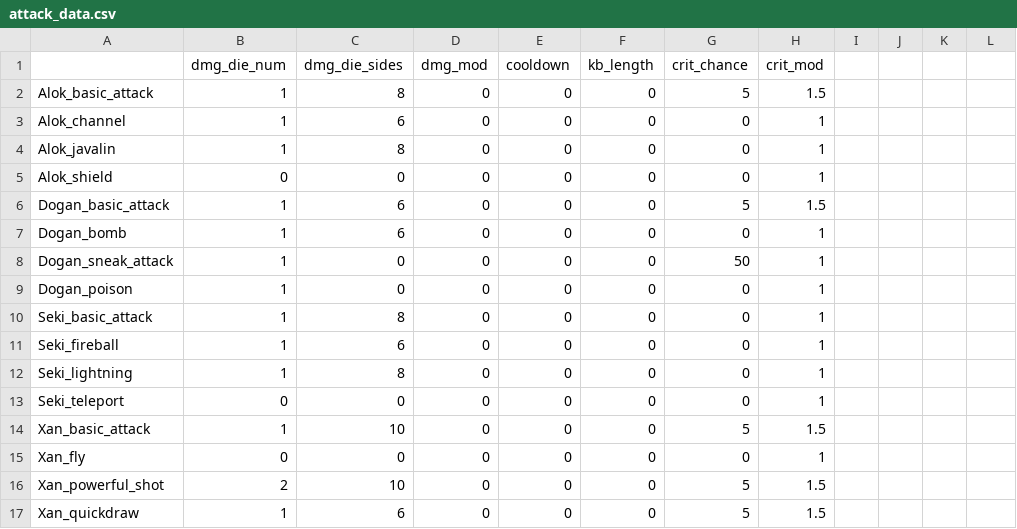
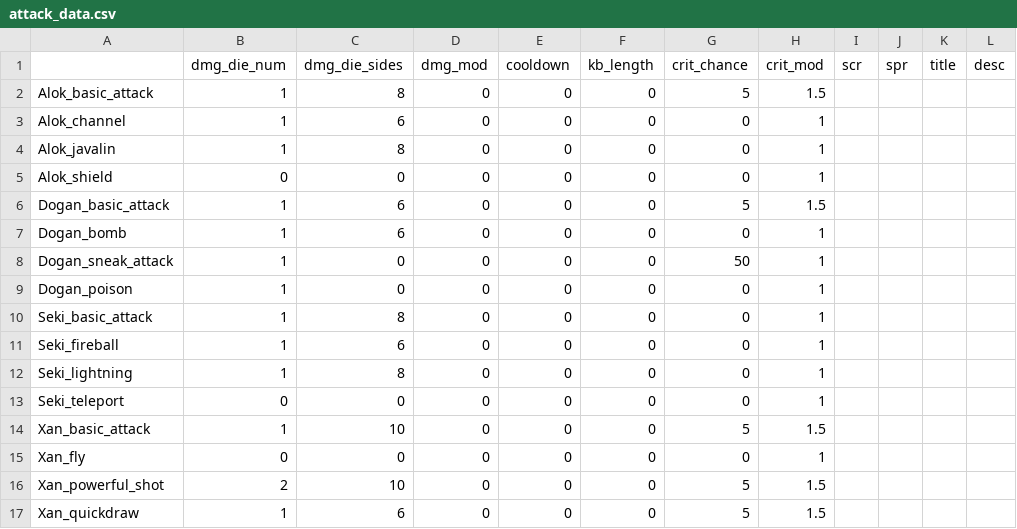
Before and after one commit to Fatcat202/Souls-of-the-Damned, a CSV file: datafiles/attack_data.csv, drawn as a sheet; the diff names each change by its address in the sheet, - before the commit and + after, or states it on an @@ line.

Commit message:
Attacks Prep
- Added some empty attack scripts with descriptions for players.

- Added named scripts in position for players to allow for easy implementation of attacks.

- Added scr, spr, title, and description to attacks CSV and struct in database. Currently empty other than defaults.

```diff
--- a/datafiles/attack_data.csv
+++ b/datafiles/attack_data.csv
-I1: (empty)
+I1: scr
-J1: (empty)
+J1: spr
-K1: (empty)
+K1: title
-L1: (empty)
+L1: desc
```
Also changed, not shown: 12 other files.
